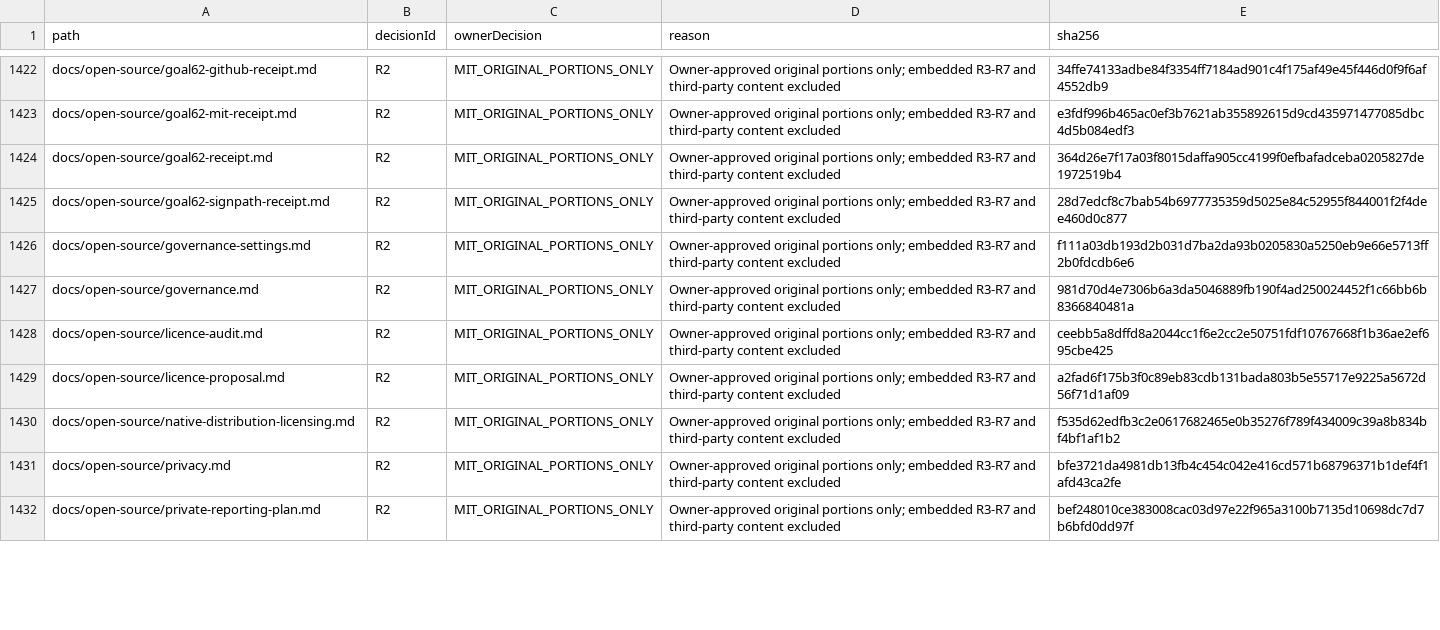
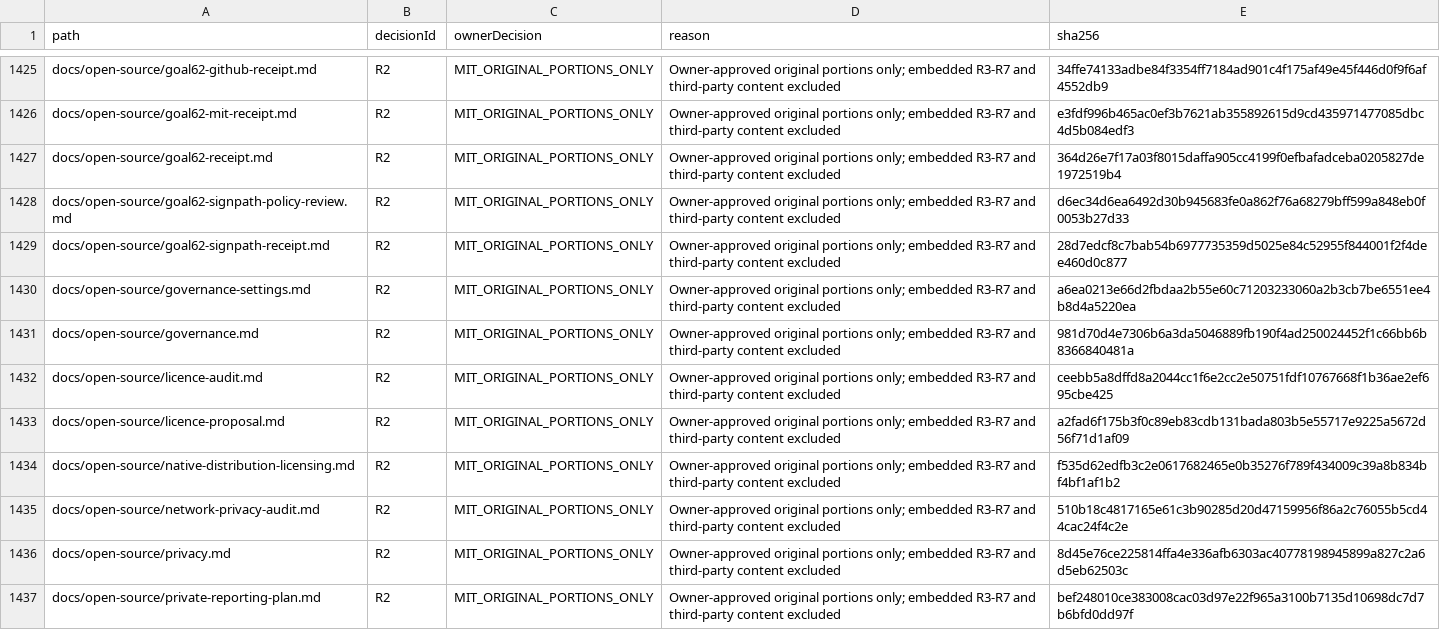
Before and after one commit to DouglasNLima/local-docs-studio, a CSV file: docs/open-source/evidence/goal62/rights-ledger.csv, drawn as a sheet; only a part is shown, gaps mark what is left out; the diff covers the shown part only.

Commit message:
docs: assess SignPath eligibility and prepare owner enquiry

```diff
--- a/docs/open-source/evidence/goal62/rights-ledger.csv
+++ b/docs/open-source/evidence/goal62/rights-ledger.csv
@@ -1424,4 +1427,5 @@ docs/open-source/goal62-mit-receipt.md,R2,MIT_ORIGINAL_PORTIONS_ONLY,Owner-appro
 docs/open-source/goal62-receipt.md,R2,MIT_ORIGINAL_PORTIONS_ONLY,Owner-approved original portions only; embedded R3-R7 and third-party content excluded,364d26e7f17a03f8015daffa905cc4199f0efbafadceba0205827de1972519b4
+docs/open-source/goal62-signpath-policy-review.md,R2,MIT_ORIGINAL_PORTIONS_ONLY,Owner-approved original portions only; embedded R3-R7 and third-party content excluded,d6ec34d6ea6492d30b945683fe0a862f76a68279bff599a848eb0f0053b27d33
 docs/open-source/goal62-signpath-receipt.md,R2,MIT_ORIGINAL_PORTIONS_ONLY,Owner-approved original portions only; embedded R3-R7 and third-party content excluded,28d7edcf8c7bab54b6977735359d5025e84c52955f844001f2f4dee460d0c877
-docs/open-source/governance-settings.md,R2,MIT_ORIGINAL_PORTIONS_ONLY,Owner-approved original portions only; embedded R3-R7 and third-party content excluded,f111a03db193d2b031d7ba2da93b0205830a5250eb9e66e5713ff2b0fdcdb6e6
+docs/open-source/governance-settings.md,R2,MIT_ORIGINAL_PORTIONS_ONLY,Owner-approved original portions only; embedded R3-R7 and third-party content excluded,a6ea0213e66d2fbdaa2b55e60c71203233060a2b3cb7be6551ee4b8d4a5220ea
 docs/open-source/governance.md,R2,MIT_ORIGINAL_PORTIONS_ONLY,Owner-approved original portions only; embedded R3-R7 and third-party content excluded,981d70d4e7306b6a3da5046889fb190f4ad250024452f1c66bb6b8366840481a
@@ -1430,3 +1434,4 @@ docs/open-source/licence-proposal.md,R2,MIT_ORIGINAL_PORTIONS_ONLY,Owner-approve
 docs/open-source/native-distribution-licensing.md,R2,MIT_ORIGINAL_PORTIONS_ONLY,Owner-approved original portions only; embedded R3-R7 and third-party content excluded,f535d62edfb3c2e0617682465e0b35276f789f434009c39a8b834bf4bf1af1b2
-docs/open-source/privacy.md,R2,MIT_ORIGINAL_PORTIONS_ONLY,Owner-approved original portions only; embedded R3-R7 and third-party content excluded,bfe3721da4981db13fb4c454c042e416cd571b68796371b1def4f1afd43ca2fe
+docs/open-source/network-privacy-audit.md,R2,MIT_ORIGINAL_PORTIONS_ONLY,Owner-approved original portions only; embedded R3-R7 and third-party content excluded,510b18c4817165e61c3b90285d20d47159956f86a2c76055b5cd44cac24f4c2e
+docs/open-source/privacy.md,R2,MIT_ORIGINAL_PORTIONS_ONLY,Owner-approved original portions only; embedded R3-R7 and third-party content excluded,8d45e76ce225814ffa4e336afb6303ac40778198945899a827c2a6d5eb62503c
 docs/open-source/private-reporting-plan.md,R2,MIT_ORIGINAL_PORTIONS_ONLY,Owner-approved original portions only; embedded R3-R7 and third-party content excluded,bef248010ce383008cac03d97e22f965a3100b7135d10698dc7d7b6bfd0dd97f
```
Also changed, not shown: 5 added rows and 8 edited cells elsewhere in this file, 17 other files.
